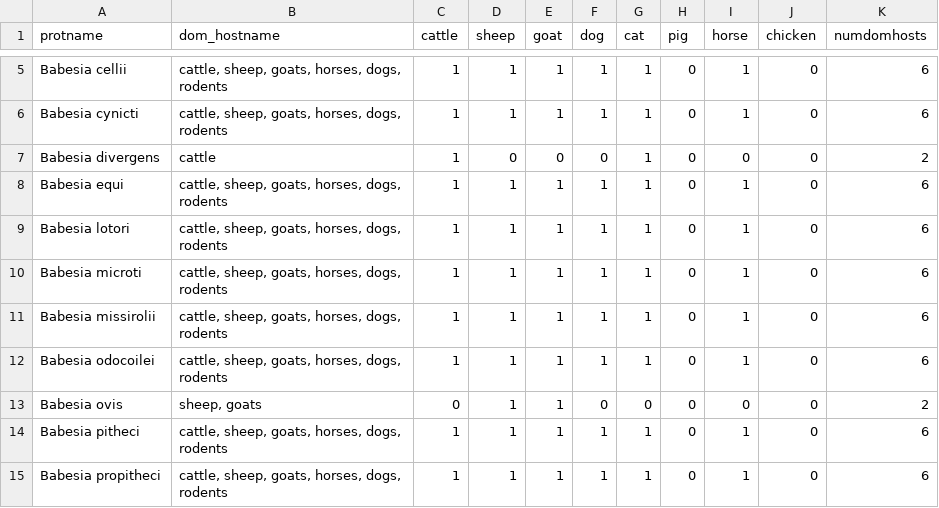
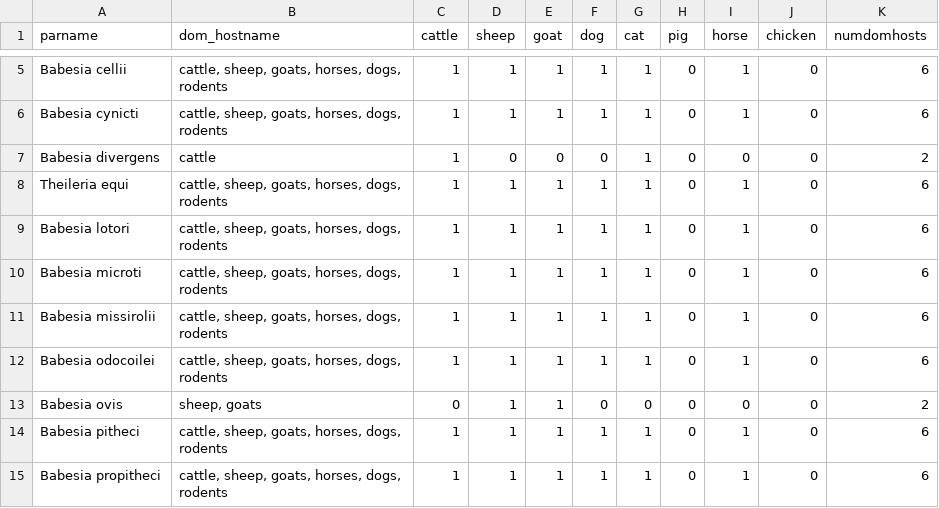
Before and after one commit to DrakeLab/PROTraits, a CSV file: data/modified/protraits_domhosts.csv, drawn as a sheet; only a part is shown, gaps mark what is left out; the diff names each change by its address in the sheet, - before the commit and + after, or states it on an @@ line.

```diff
--- a/data/modified/protraits_domhosts.csv
+++ b/data/modified/protraits_domhosts.csv
-A1: protname
+A1: parname
-A8 (parname): Babesia equi
+A8 (parname): Theileria equi
```
Also changed, not shown: 3 other files.
